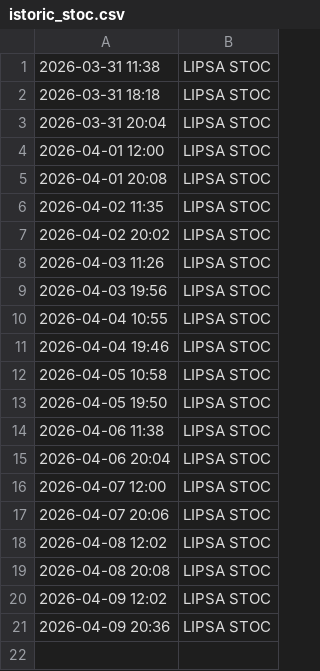
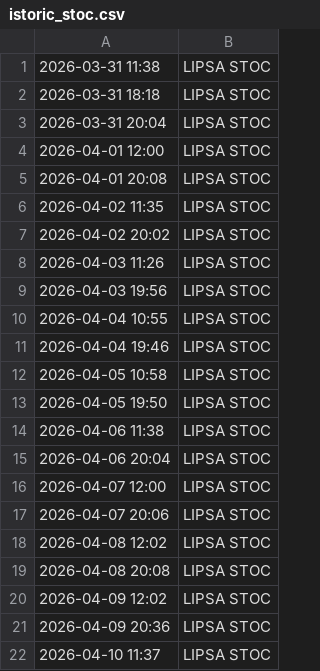
Before and after one commit to memorabil/monitor-stoc-springfarma, a CSV file: istoric_stoc.csv, drawn as a sheet; the diff names each change by its address in the sheet, - before the commit and + after, or states it on an @@ line.

```diff
--- a/istoric_stoc.csv
+++ b/istoric_stoc.csv
+row 22: 2026-04-10 11:37 | LIPSA STOC
```
